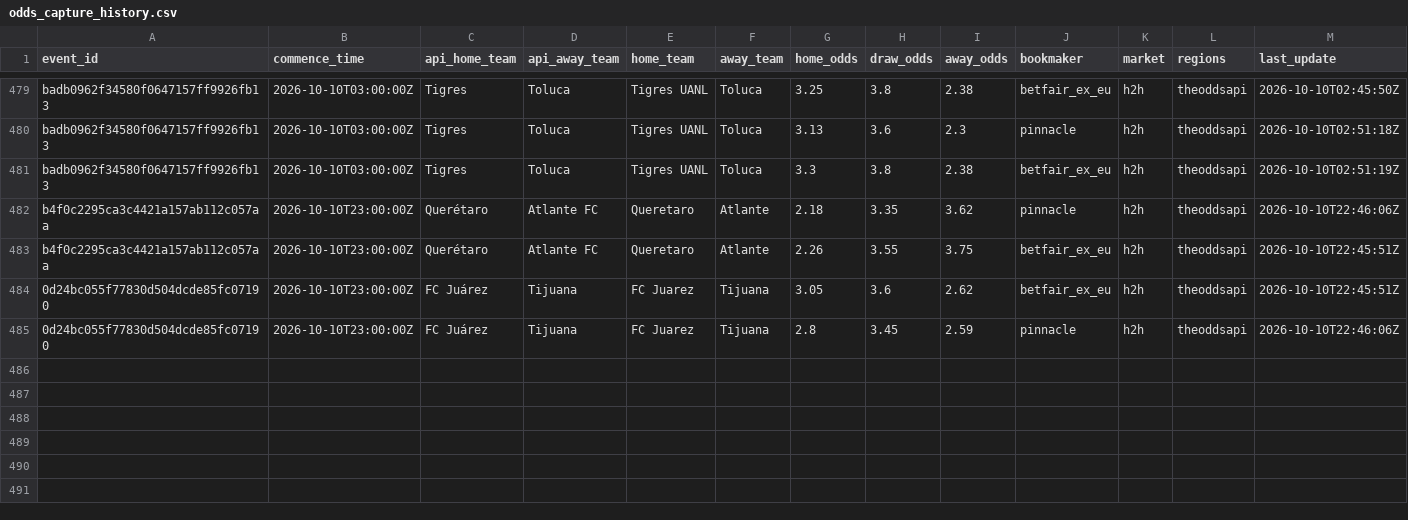
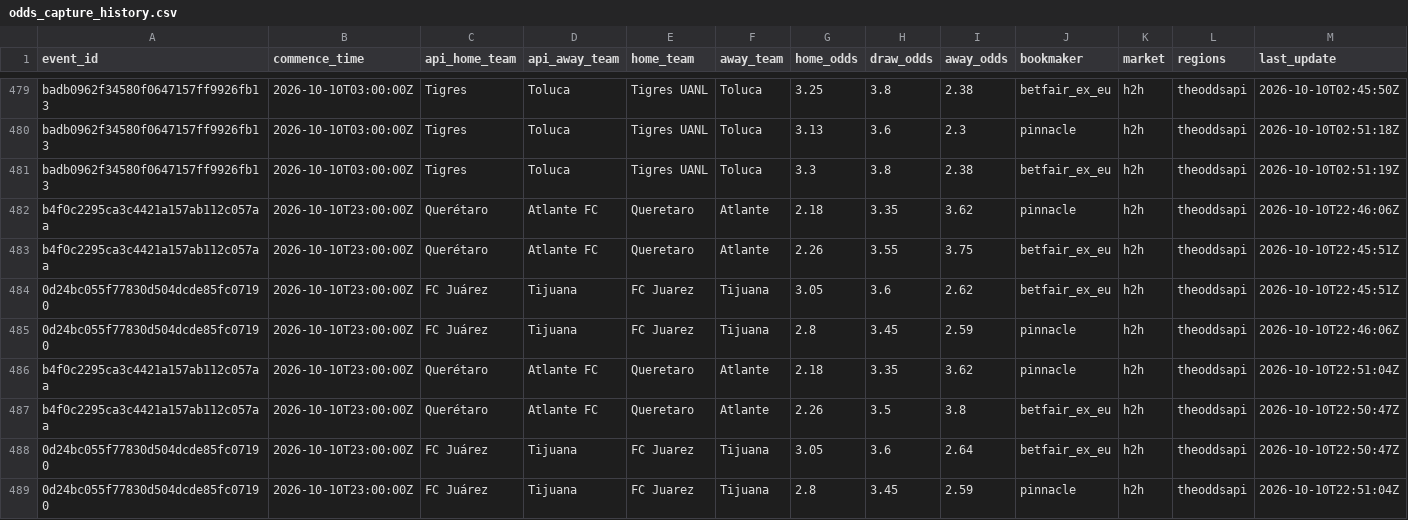
Before and after one commit to jiajun-builds/betmodel, a CSV file: data/ligamx/odds_capture_history.csv, drawn as a sheet; only a part is shown, gaps mark what is left out; rows hold the shown columns only; the diff names each change by its address in the sheet, - before the commit and + after, or states it on an @@ line.

```diff
--- a/data/ligamx/odds_capture_history.csv
+++ b/data/ligamx/odds_capture_history.csv
+row 486: b4f0c2295ca3c4421a157ab112c057aa | 2026-10-10T23:00:00Z | Querétaro | Atlante FC | Queretaro | Atlante | 2.18 | 3.35 | 3.62 | pinnacle | h2h | theoddsapi | 2026-10-10T22:51:04Z
+row 487: b4f0c2295ca3c4421a157ab112c057aa | 2026-10-10T23:00:00Z | Querétaro | Atlante FC | Queretaro | Atlante | 2.26 | 3.5 | 3.8 | betfair_ex_eu | h2h | theoddsapi | 2026-10-10T22:50:47Z
+row 488: 0d24bc055f77830d504dcde85fc07190 | 2026-10-10T23:00:00Z | FC Juárez | Tijuana | FC Juarez | Tijuana | 3.05 | 3.6 | 2.64 | betfair_ex_eu | h2h | theoddsapi | 2026-10-10T22:50:47Z
+row 489: 0d24bc055f77830d504dcde85fc07190 | 2026-10-10T23:00:00Z | FC Juárez | Tijuana | FC Juarez | Tijuana | 2.8 | 3.45 | 2.59 | pinnacle | h2h | theoddsapi | 2026-10-10T22:51:04Z
```
